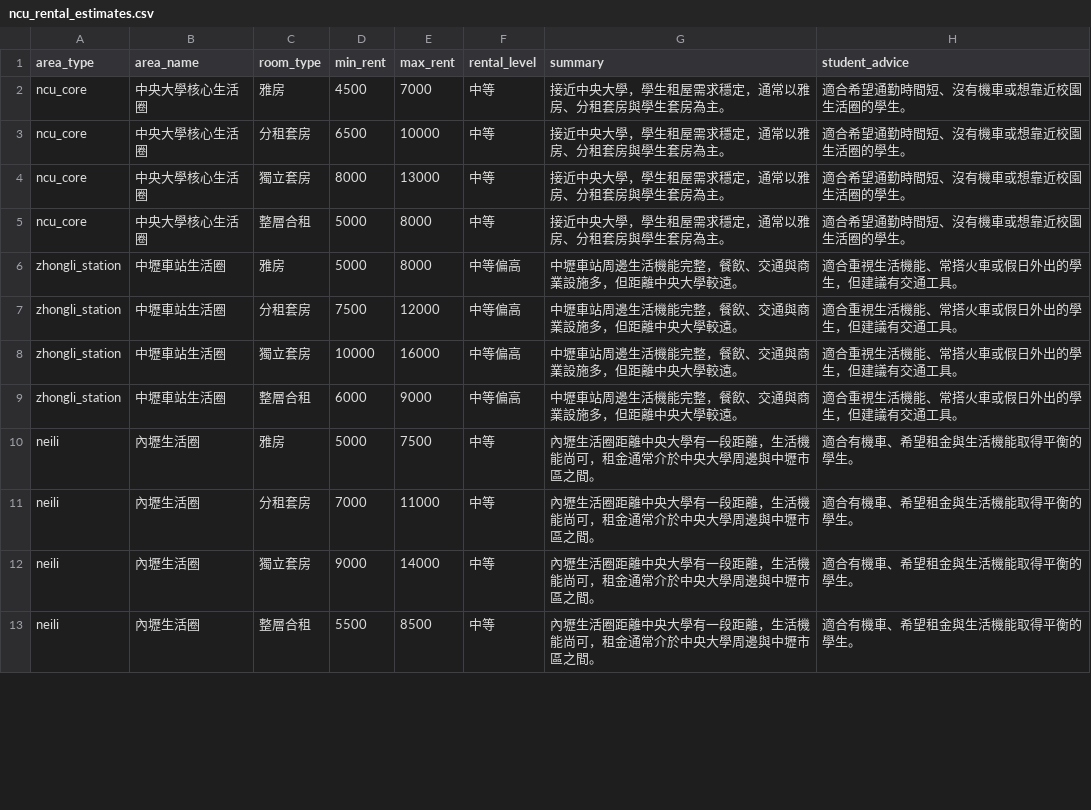
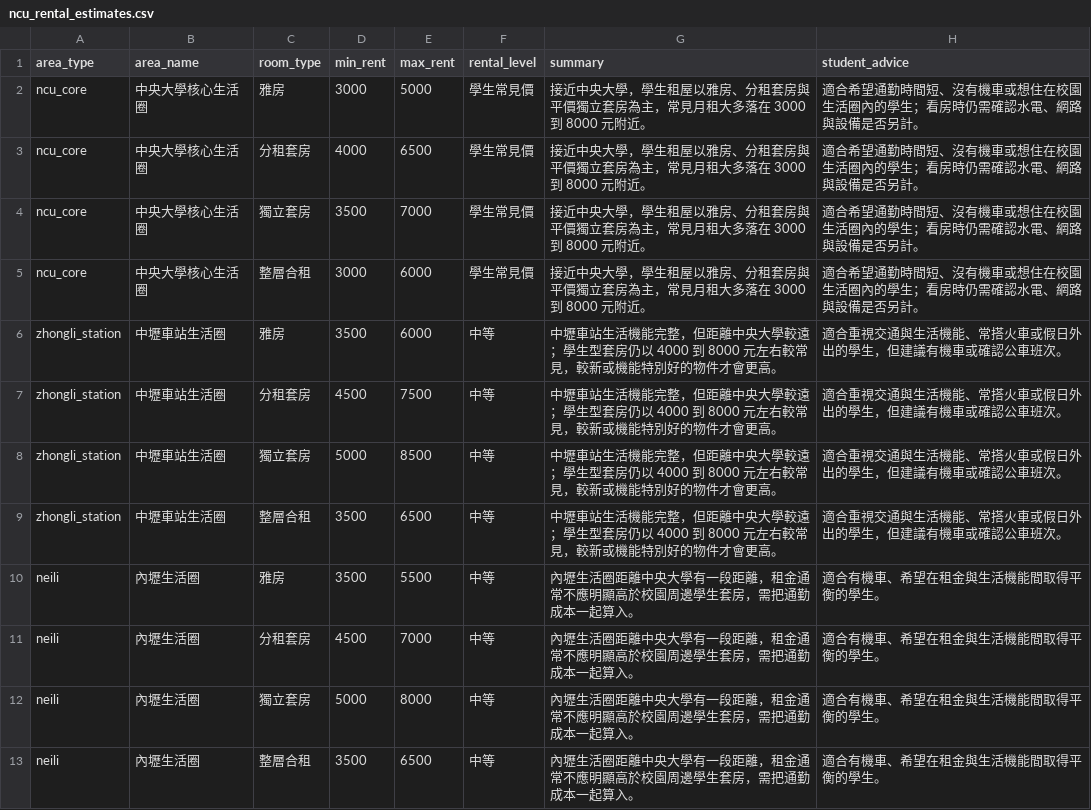
Before and after one commit to KOYUNGCHING/happy_rent_agent, a CSV file: data/ncu_rental_estimates.csv, drawn as a sheet; only a part is shown; the diff covers the shown part only.

```diff
--- a/data/ncu_rental_estimates.csv
+++ b/data/ncu_rental_estimates.csv
@@ -1,13 +1,13 @@
 area_type,area_name,room_type,min_rent,max_rent,rental_level,summary,student_advice
-ncu_core,中央大學核心生活圈,雅房,4500,7000,中等,接近中央大學，學生租屋需求穩定，通常以雅房、分租套房與學生套房為主。,適合希望通勤時間短、沒有機車或想靠近校園生活圈的學生。
-ncu_core,中央大學核心生活圈,分租套房,6500,10000,中等,接近中央大學，學生租屋需求穩定，通常以雅房、分租套房與學生套房為主。,適合希望通勤時間短、沒有機車或想靠近校園生活圈的學生。
-ncu_core,中央大學核心生活圈,獨立套房,8000,13000,中等,接近中央大學，學生租屋需求穩定，通常以雅房、分租套房與學生套房為主。,適合希望通勤時間短、沒有機車或想靠近校園生活圈的學生。
-ncu_core,中央大學核心生活圈,整層合租,5000,8000,中等,接近中央大學，學生租屋需求穩定，通常以雅房、分租套房與學生套房為主。,適合希望通勤時間短、沒有機車或想靠近校園生活圈的學生。
-zhongli_station,中壢車站生活圈,雅房,5000,8000,中等偏高,中壢車站周邊生活機能完整，餐飲、交通與商業設施多，但距離中央大學較遠。,適合重視生活機能、常搭火車或假日外出的學生，但建議有交通工具。
-zhongli_station,中壢車站生活圈,分租套房,7500,12000,中等偏高,中壢車站周邊生活機能完整，餐飲、交通與商業設施多，但距離中央大學較遠。,適合重視生活機能、常搭火車或假日外出的學生，但建議有交通工具。
-zhongli_station,中壢車站生活圈,獨立套房,10000,16000,中等偏高,中壢車站周邊生活機能完整，餐飲、交通與商業設施多，但距離中央大學較遠。,適合重視生活機能、常搭火車或假日外出的學生，但建議有交通工具。
-zhongli_station,中壢車站生活圈,整層合租,6000,9000,中等偏高,中壢車站周邊生活機能完整，餐飲、交通與商業設施多，但距離中央大學較遠。,適合重視生活機能、常搭火車或假日外出的學生，但建議有交通工具。
-neili,內壢生活圈,雅房,5000,7500,中等,內壢生活圈距離中央大學有一段距離，生活機能尚可，租金通常介於中央大學周邊與中壢市區之間。,適合有機車、希望租金與生活機能取得平衡的學生。
-neili,內壢生活圈,分租套房,7000,11000,中等,內壢生活圈距離中央大學有一段距離，生活機能尚可，租金通常介於中央大學周邊與中壢市區之間。,適合有機車、希望租金與生活機能取得平衡的學生。
-neili,內壢生活圈,獨立套房,9000,14000,中等,內壢生活圈距離中央大學有一段距離，生活機能尚可，租金通常介於中央大學周邊與中壢市區之間。,適合有機車、希望租金與生活機能取得平衡的學生。
-neili,內壢生活圈,整層合租,5500,8500,中等,內壢生活圈距離中央大學有一段距離，生活機能尚可，租金通常介於中央大學周邊與中壢市區之間。,適合有機車、希望租金與生活機能取得平衡的學生。
+ncu_core,中央大學核心生活圈,雅房,3000,5000,學生常見價,接近中央大學，學生租屋以雅房、分租套房與平價獨立套房為主，常見月租大多落在 3000 到 8000 元附近。,適合希望通勤時間短、沒有機車或想住在校園生活圈內的學生；看房時仍需確認水電、網路與設備是否另計。
+ncu_core,中央大學核心生活圈,分租套房,4000,6500,學生常見價,接近中央大學，學生租屋以雅房、分租套房與平價獨立套房為主，常見月租大多落在 3000 到 8000 元附近。,適合希望通勤時間短、沒有機車或想住在校園生活圈內的學生；看房時仍需確認水電、網路與設備是否另計。
+ncu_core,中央大學核心生活圈,獨立套房,3500,7000,學生常見價,接近中央大學，學生租屋以雅房、分租套房與平價獨立套房為主，常見月租大多落在 3000 到 8000 元附近。,適合希望通勤時間短、沒有機車或想住在校園生活圈內的學生；看房時仍需確認水電、網路與設備是否另計。
+ncu_core,中央大學核心生活圈,整層合租,3000,6000,學生常見價,接近中央大學，學生租屋以雅房、分租套房與平價獨立套房為主，常見月租大多落在 3000 到 8000 元附近。,適合希望通勤時間短、沒有機車或想住在校園生活圈內的學生；看房時仍需確認水電、網路與設備是否另計。
+zhongli_station,中壢車站生活圈,雅房,3500,6000,中等,中壢車站生活機能完整，但距離中央大學較遠；學生型套房仍以 4000 到 8000 元左右較常見，較新或機能特別好的物件才會更高。,適合重視交通與生活機能、常搭火車或假日外出的學生，但建議有機車或確認公車班次。
+zhongli_station,中壢車站生活圈,分租套房,4500,7500,中等,中壢車站生活機能完整，但距離中央大學較遠；學生型套房仍以 4000 到 8000 元左右較常見，較新或機能特別好的物件才會更高。,適合重視交通與生活機能、常搭火車或假日外出的學生，但建議有機車或確認公車班次。
+zhongli_station,中壢車站生活圈,獨立套房,5000,8500,中等,中壢車站生活機能完整，但距離中央大學較遠；學生型套房仍以 4000 到 8000 元左右較常見，較新或機能特別好的物件才會更高。,適合重視交通與生活機能、常搭火車或假日外出的學生，但建議有機車或確認公車班次。
+zhongli_station,中壢車站生活圈,整層合租,3500,6500,中等,中壢車站生活機能完整，但距離中央大學較遠；學生型套房仍以 4000 到 8000 元左右較常見，較新或機能特別好的物件才會更高。,適合重視交通與生活機能、常搭火車或假日外出的學生，但建議有機車或確認公車班次。
+neili,內壢生活圈,雅房,3500,5500,中等,內壢生活圈距離中央大學有一段距離，租金通常不應明顯高於校園周邊學生套房，需把通勤成本一起算入。,適合有機車、希望在租金與生活機能間取得平衡的學生。
+neili,內壢生活圈,分租套房,4500,7000,中等,內壢生活圈距離中央大學有一段距離，租金通常不應明顯高於校園周邊學生套房，需把通勤成本一起算入。,適合有機車、希望在租金與生活機能間取得平衡的學生。
+neili,內壢生活圈,獨立套房,5000,8000,中等,內壢生活圈距離中央大學有一段距離，租金通常不應明顯高於校園周邊學生套房，需把通勤成本一起算入。,適合有機車、希望在租金與生活機能間取得平衡的學生。
+neili,內壢生活圈,整層合租,3500,6500,中等,內壢生活圈距離中央大學有一段距離，租金通常不應明顯高於校園周邊學生套房，需把通勤成本一起算入。,適合有機車、希望在租金與生活機能間取得平衡的學生。
```
Also changed, not shown: 46 edited cells elsewhere in this file, 5 other files.
